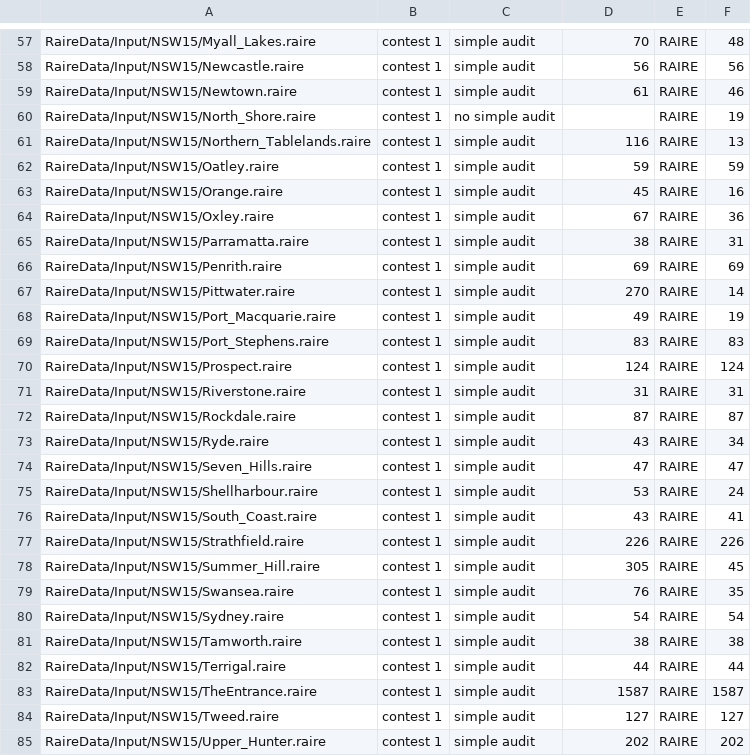
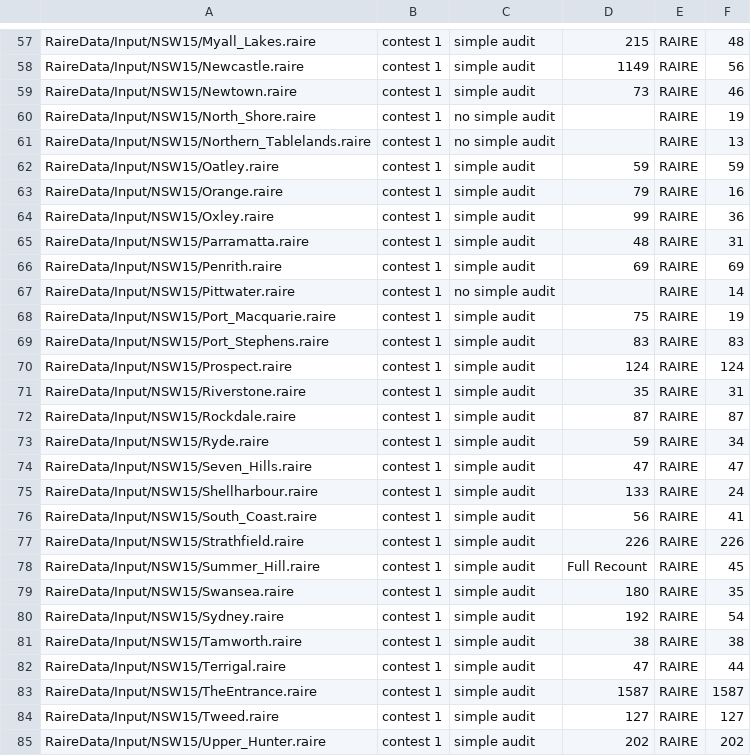
Before and after one commit to michelleblom/rairepy-data, a CSV file: RaireData/Output/simple_assertions_v_raire.csv, drawn as a sheet; only a part is shown, gaps mark what is left out; the diff covers the shown part only; the diff names each change by its address in the sheet, - before the commit and + after, or states it on an @@ line.

```diff
--- a/RaireData/Output/simple_assertions_v_raire.csv
+++ b/RaireData/Output/simple_assertions_v_raire.csv
-D57: 70
+D57: 215
-D58: 56
+D58: 1149
-D59: 61
+D59: 73
-C61: simple audit
+C61: no simple audit
-D61: 116
+D61: (empty)
-D63: 45
+D63: 79
-D64: 67
+D64: 99
-D65: 38
+D65: 48
-C67: simple audit
+C67: no simple audit
-D67: 270
+D67: (empty)
-D68: 49
+D68: 75
-D71: 31
+D71: 35
-D73: 43
+D73: 59
-D75: 53
+D75: 133
-D76: 43
+D76: 56
-D78: 305
+D78: Full Recount
-D79: 76
+D79: 180
-D80: 54
+D80: 192
-D82: 44
+D82: 47
```
Also changed, not shown: 155 edited cells elsewhere in this file.
